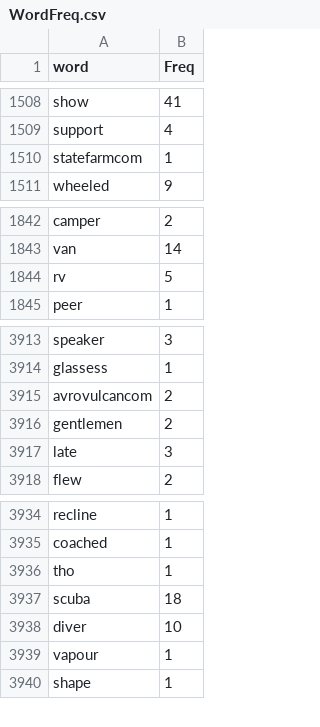
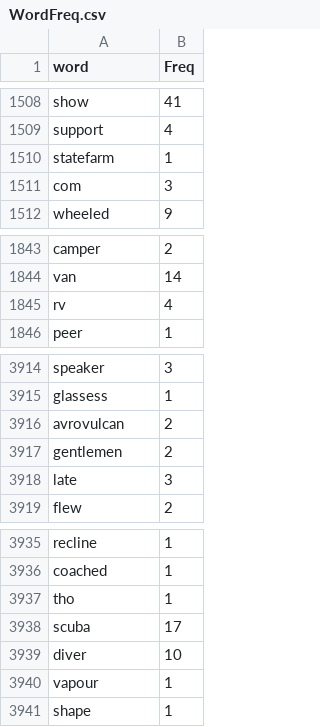
Before and after one commit to sansinghsanjay/Flickr8k_ImageCaptioning, a CSV file: output/intermediate_files/WordFreq.csv, drawn as a sheet; only a part is shown, gaps mark what is left out.

```diff
--- a/output/intermediate_files/WordFreq.csv
+++ b/output/intermediate_files/WordFreq.csv
@@ -1509,3 +1509,4 @@ show,41
 support,4
-statefarmcom,1
+statefarm,1
+com,3
 wheeled,9
@@ -1843,3 +1844,3 @@ camper,2
 van,14
-rv,5
+rv,4
 peer,1
@@ -3914,3 +3915,3 @@ speaker,3
 glassess,1
-avrovulcancom,2
+avrovulcan,2
 gentlemen,2
@@ -3936,3 +3937,3 @@ coached,1
 tho,1
-scuba,18
+scuba,17
 diver,10
```
Also changed, not shown: 7 other files.
